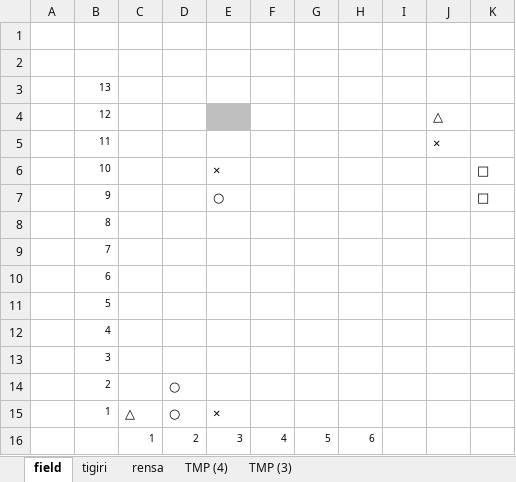
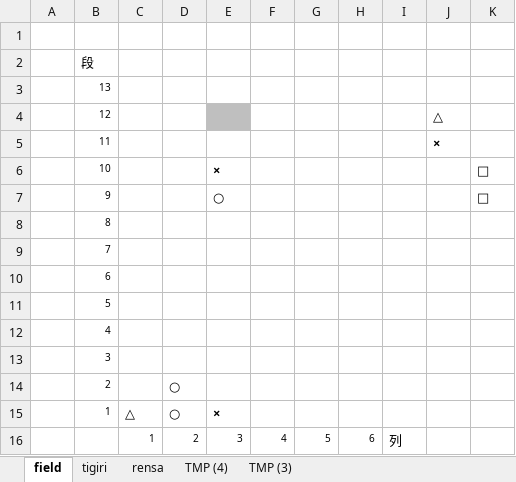
Before and after one commit to hshibasawa7/graduation-thesis, an Excel workbook: puyoField.xlsx, sheet field, drawn as a sheet; values as stored, in another font and other column widths than the file's, no borders; conditional formats not drawn; the diff names each change by its address in the sheet, - before the commit and + after, or states it on an @@ line.

```diff
--- a/puyoField.xlsx (sheet field)
+++ b/puyoField.xlsx (sheet field)
-B2: (empty)
+B2: 段
-J4:J5 bold: off
+J4:J5 bold: on
-E6:E7 bold: off
+E6:E7 bold: on
-K6:K7 bold: off
+K6:K7 bold: on
-D14 bold: off
+D14 bold: on
-C15:E15 bold: off
+C15:E15 bold: on
-I16: (empty)
+I16: 列
```
Also changed, not shown: sheet rensa, sheet TMP (4), sheet tigiri, 11 other files.
